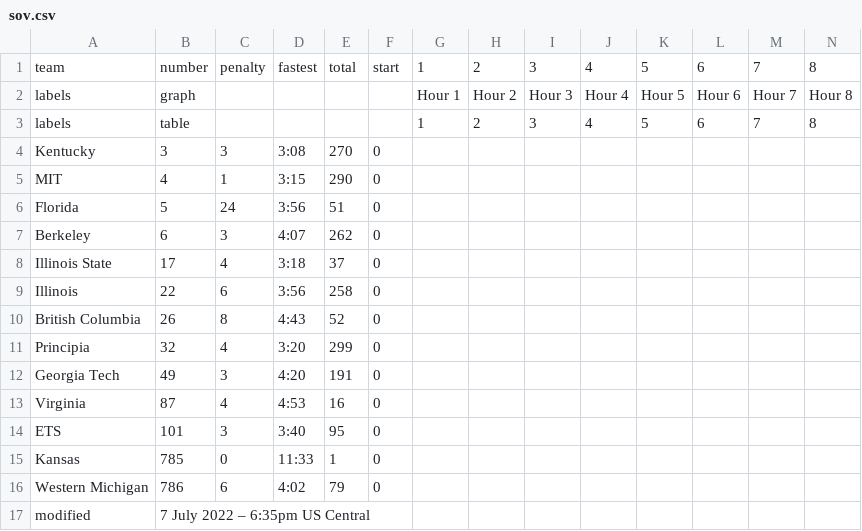
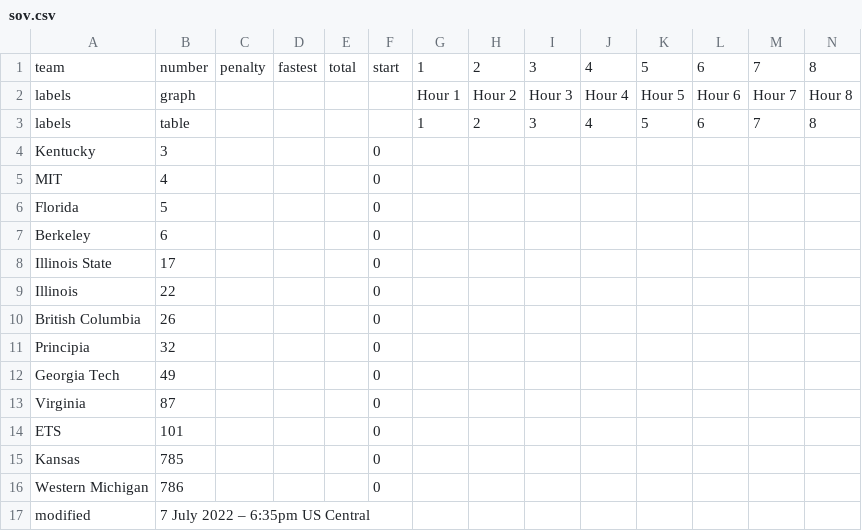
Before and after one commit to jtmullen/asc-fsgp-2024-results, a CSV file: _data/fsgp/day2/sov.csv, drawn as a sheet.

```diff
--- a/_data/fsgp/day2/sov.csv
+++ b/_data/fsgp/day2/sov.csv
@@ -3,15 +3,15 @@ labels,graph,,,,,Hour 1,Hour 2,Hour 3,Hour 4,Hour 5,Hour 6,Hour 7,Hour 8
 labels,table,,,,,1,2,3,4,5,6,7,8
-Kentucky,3,3,3:08,270,0,,,,,,,,
-MIT,4,1,3:15,290,0,,,,,,,,
-Florida,5,24,3:56,51,0,,,,,,,,
-Berkeley,6,3,4:07,262,0,,,,,,,,
-Illinois State,17,4,3:18,37,0,,,,,,,,
-Illinois,22,6,3:56,258,0,,,,,,,,
-British Columbia,26,8,4:43,52,0,,,,,,,,
-Principia,32,4,3:20,299,0,,,,,,,,
-Georgia Tech,49,3,4:20,191,0,,,,,,,,
-Virginia,87,4,4:53,16,0,,,,,,,,
-ETS,101,3,3:40,95,0,,,,,,,,
-Kansas,785,0,11:33,1,0,,,,,,,,
-Western Michigan,786,6,4:02,79,0,,,,,,,,
+Kentucky,3,,,,0,,,,,,,,
+MIT,4,,,,0,,,,,,,,
+Florida,5,,,,0,,,,,,,,
+Berkeley,6,,,,0,,,,,,,,
+Illinois State,17,,,,0,,,,,,,,
+Illinois,22,,,,0,,,,,,,,
+British Columbia,26,,,,0,,,,,,,,
+Principia,32,,,,0,,,,,,,,
+Georgia Tech,49,,,,0,,,,,,,,
+Virginia,87,,,,0,,,,,,,,
+ETS,101,,,,0,,,,,,,,
+Kansas,785,,,,0,,,,,,,,
+Western Michigan,786,,,,0,,,,,,,,
 modified,7 July 2022 – 6:35pm US Central,,,,,,,,,,,,
```
Also changed, not shown: _data/fsgp/day1/sov.csv, _data/fsgp/day3/sov.csv, 9 other files.
